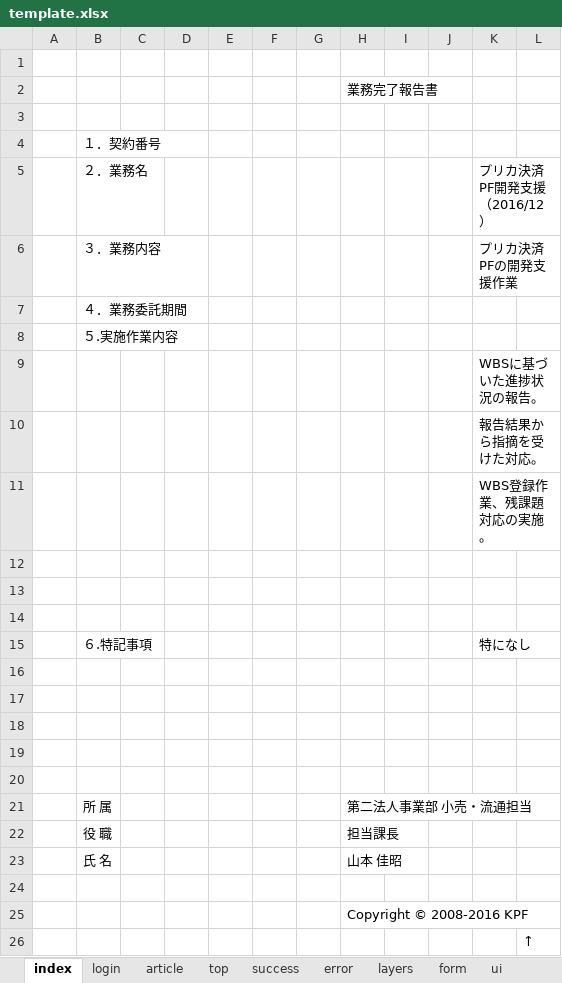
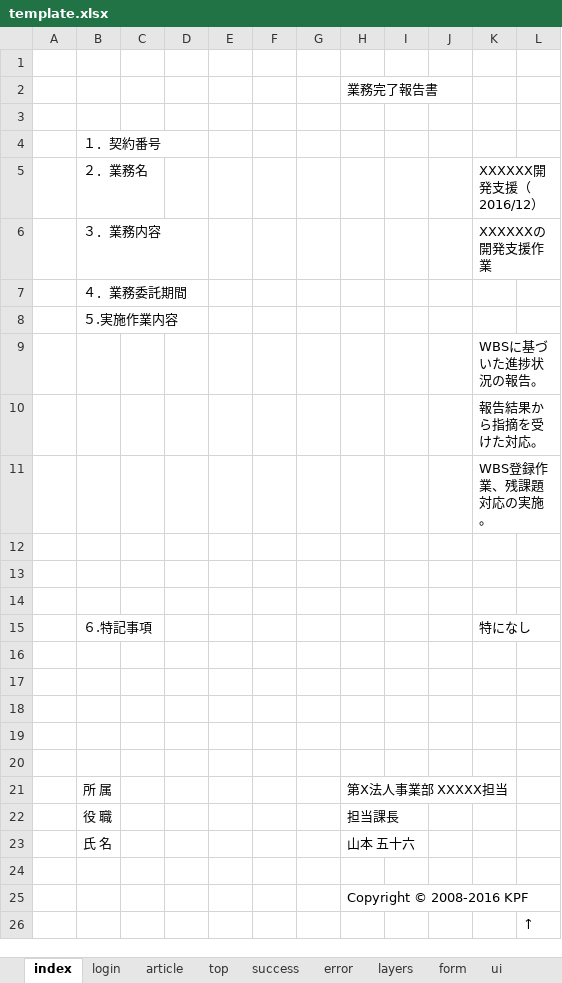
Before and after one commit to shouaya/minipage, an Excel workbook: template.xlsx, sheet index, drawn as a sheet; values as stored, in another font and other column widths than the file's, no cell formats; the diff names each change by its address in the sheet, - before the commit and + after, or states it on an @@ line.

Commit message:
fix template

```diff
--- a/template.xlsx (sheet index)
+++ b/template.xlsx (sheet index)
-K5: プリカ決済PF開発支援（2016/12）
+K5: XXXXXX開発支援（2016/12）
-K6 (XXXXXX開発支援（2016/12）): プリカ決済PFの開発支援作業
+K6 (XXXXXX開発支援（2016/12）): XXXXXXの開発支援作業
-H21: 第二法人事業部 小売・流通担当
+H21: 第X法人事業部 XXXXX担当
-H23: 山本 佳昭
+H23: 山本 五十六
```
Also changed, not shown: cell formats, 1 other file.
